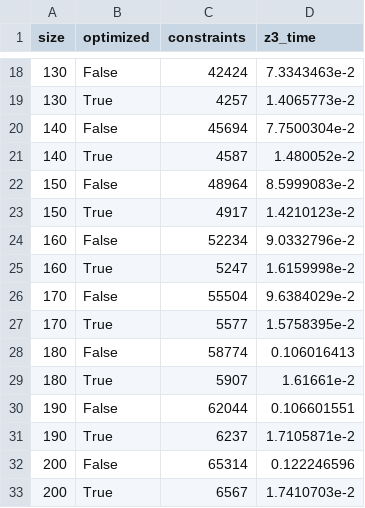
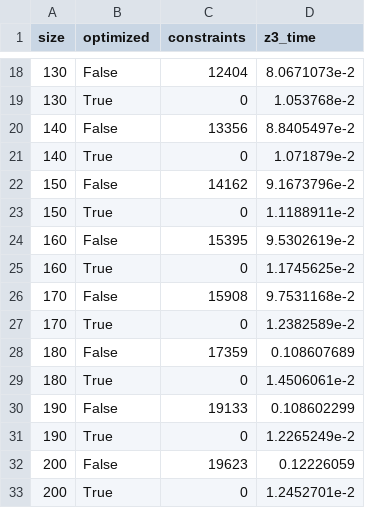
Before and after one commit to circify/compiler, a CSV file: eval/obliv/results.csv, drawn as a sheet; only a part is shown, gaps mark what is left out; the diff covers the shown part only.

```diff
--- a/eval/obliv/results.csv
+++ b/eval/obliv/results.csv
@@ -18,16 +18,16 @@ size,optimized,constraints,z3_time
-130,False,42424,7.3343463e-2
-130,True,4257,1.4065773e-2
-140,False,45694,7.7500304e-2
-140,True,4587,1.480052e-2
-150,False,48964,8.5999083e-2
-150,True,4917,1.4210123e-2
-160,False,52234,9.0332796e-2
-160,True,5247,1.6159998e-2
-170,False,55504,9.6384029e-2
-170,True,5577,1.5758395e-2
-180,False,58774,0.106016413
-180,True,5907,1.61661e-2
-190,False,62044,0.106601551
-190,True,6237,1.7105871e-2
-200,False,65314,0.122246596
-200,True,6567,1.7410703e-2
+130,False,12404,8.0671073e-2
+130,True,0,1.053768e-2
+140,False,13356,8.8405497e-2
+140,True,0,1.071879e-2
+150,False,14162,9.1673796e-2
+150,True,0,1.1188911e-2
+160,False,15395,9.5302619e-2
+160,True,0,1.1745625e-2
+170,False,15908,9.7531168e-2
+170,True,0,1.2382589e-2
+180,False,17359,0.108607689
+180,True,0,1.4506061e-2
+190,False,19133,0.108602299
+190,True,0,1.2265249e-2
+200,False,19623,0.12226059
+200,True,0,1.2452701e-2
```
Also changed, not shown: 32 edited cells elsewhere in this file, eval/granularity/results.csv, 3 other files.
